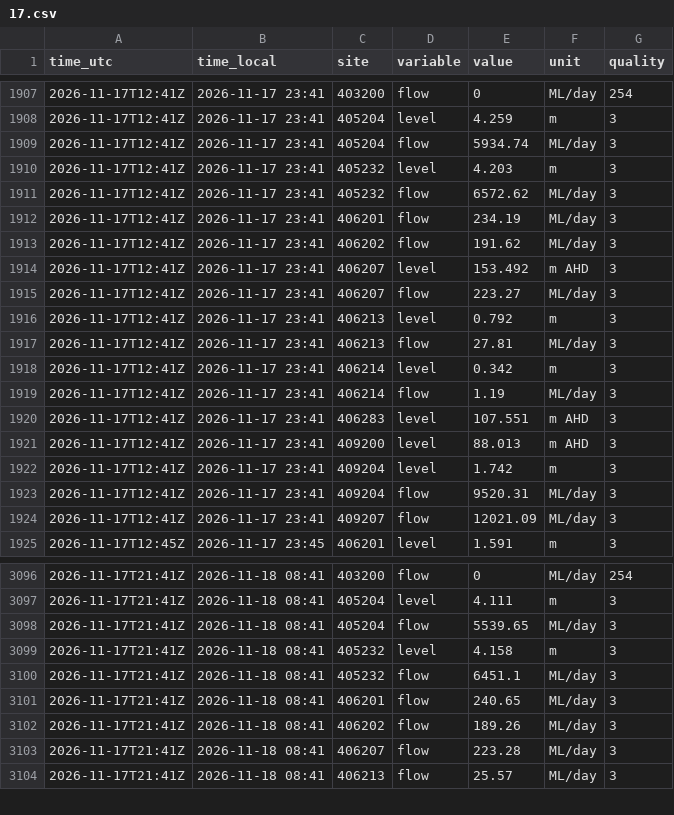
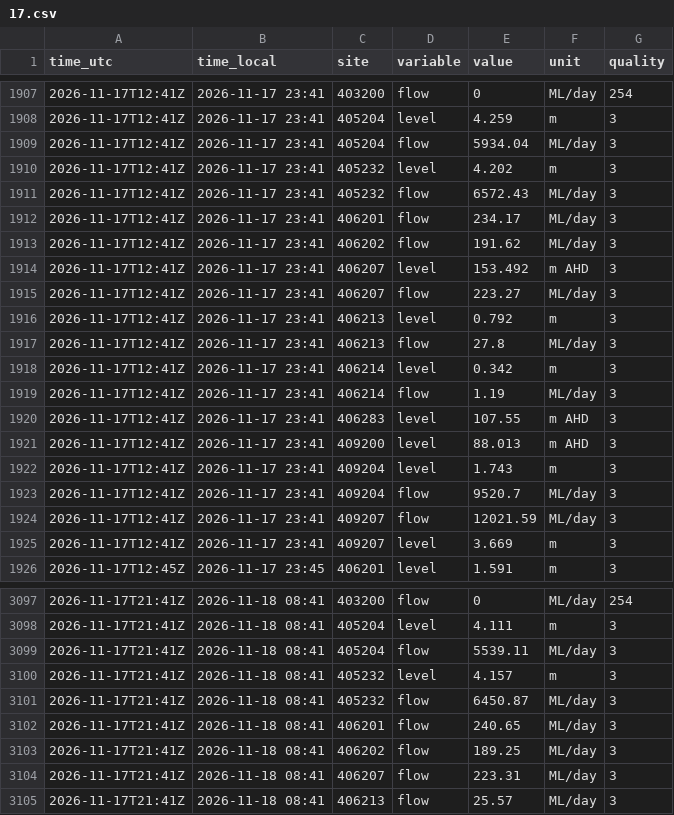
Before and after one commit to JLA92-bit/joshmakesgames-site, a CSV file: river-watch/data/hourly/2026-11/17.csv, drawn as a sheet; only a part is shown, gaps mark what is left out; the diff covers the shown part only.

```diff
--- a/river-watch/data/hourly/2026-11/17.csv
+++ b/river-watch/data/hourly/2026-11/17.csv
@@ -1908,6 +1908,6 @@ time_utc,time_local,site,variable,value,unit,quality
 2026-11-17T12:41Z,2026-11-17 23:41,405204,level,4.259,m,3
-2026-11-17T12:41Z,2026-11-17 23:41,405204,flow,5934.74,ML/day,3
-2026-11-17T12:41Z,2026-11-17 23:41,405232,level,4.203,m,3
-2026-11-17T12:41Z,2026-11-17 23:41,405232,flow,6572.62,ML/day,3
-2026-11-17T12:41Z,2026-11-17 23:41,406201,flow,234.19,ML/day,3
+2026-11-17T12:41Z,2026-11-17 23:41,405204,flow,5934.04,ML/day,3
+2026-11-17T12:41Z,2026-11-17 23:41,405232,level,4.202,m,3
+2026-11-17T12:41Z,2026-11-17 23:41,405232,flow,6572.43,ML/day,3
+2026-11-17T12:41Z,2026-11-17 23:41,406201,flow,234.17,ML/day,3
 2026-11-17T12:41Z,2026-11-17 23:41,406202,flow,191.62,ML/day,3
@@ -1916,10 +1916,11 @@ time_utc,time_local,site,variable,value,unit,quality
 2026-11-17T12:41Z,2026-11-17 23:41,406213,level,0.792,m,3
-2026-11-17T12:41Z,2026-11-17 23:41,406213,flow,27.81,ML/day,3
+2026-11-17T12:41Z,2026-11-17 23:41,406213,flow,27.8,ML/day,3
 2026-11-17T12:41Z,2026-11-17 23:41,406214,level,0.342,m,3
 2026-11-17T12:41Z,2026-11-17 23:41,406214,flow,1.19,ML/day,3
-2026-11-17T12:41Z,2026-11-17 23:41,406283,level,107.551,m AHD,3
+2026-11-17T12:41Z,2026-11-17 23:41,406283,level,107.55,m AHD,3
 2026-11-17T12:41Z,2026-11-17 23:41,409200,level,88.013,m AHD,3
-2026-11-17T12:41Z,2026-11-17 23:41,409204,level,1.742,m,3
-2026-11-17T12:41Z,2026-11-17 23:41,409204,flow,9520.31,ML/day,3
-2026-11-17T12:41Z,2026-11-17 23:41,409207,flow,12021.09,ML/day,3
+2026-11-17T12:41Z,2026-11-17 23:41,409204,level,1.743,m,3
+2026-11-17T12:41Z,2026-11-17 23:41,409204,flow,9520.7,ML/day,3
+2026-11-17T12:41Z,2026-11-17 23:41,409207,flow,12021.59,ML/day,3
+2026-11-17T12:41Z,2026-11-17 23:41,409207,level,3.669,m,3
 2026-11-17T12:45Z,2026-11-17 23:45,406201,level,1.591,m,3
@@ -3097,8 +3098,8 @@ time_utc,time_local,site,variable,value,unit,quality
 2026-11-17T21:41Z,2026-11-18 08:41,405204,level,4.111,m,3
-2026-11-17T21:41Z,2026-11-18 08:41,405204,flow,5539.65,ML/day,3
-2026-11-17T21:41Z,2026-11-18 08:41,405232,level,4.158,m,3
-2026-11-17T21:41Z,2026-11-18 08:41,405232,flow,6451.1,ML/day,3
+2026-11-17T21:41Z,2026-11-18 08:41,405204,flow,5539.11,ML/day,3
+2026-11-17T21:41Z,2026-11-18 08:41,405232,level,4.157,m,3
+2026-11-17T21:41Z,2026-11-18 08:41,405232,flow,6450.87,ML/day,3
 2026-11-17T21:41Z,2026-11-18 08:41,406201,flow,240.65,ML/day,3
-2026-11-17T21:41Z,2026-11-18 08:41,406202,flow,189.26,ML/day,3
-2026-11-17T21:41Z,2026-11-18 08:41,406207,flow,223.28,ML/day,3
+2026-11-17T21:41Z,2026-11-18 08:41,406202,flow,189.25,ML/day,3
+2026-11-17T21:41Z,2026-11-18 08:41,406207,flow,223.31,ML/day,3
 2026-11-17T21:41Z,2026-11-18 08:41,406213,flow,25.57,ML/day,3
```
Also changed, not shown: 141 edited cells elsewhere in this file, river-watch/data/storage/406219.csv, river-watch/data/warnings.csv, 5 other files.
